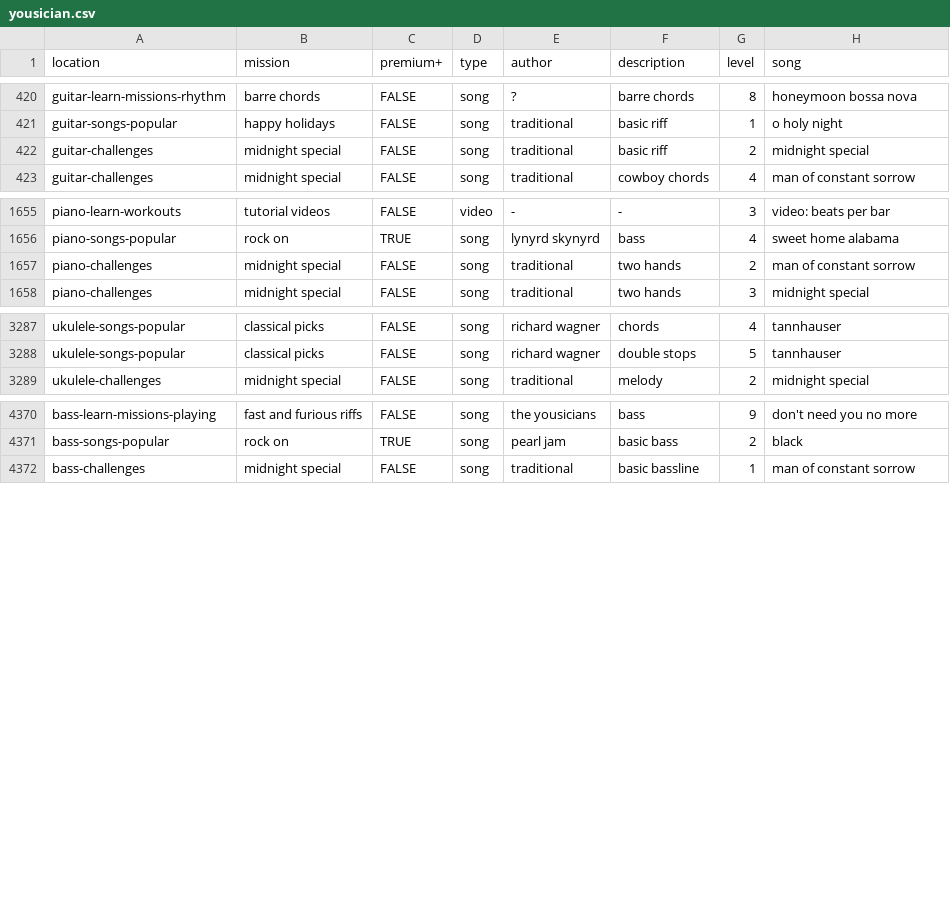
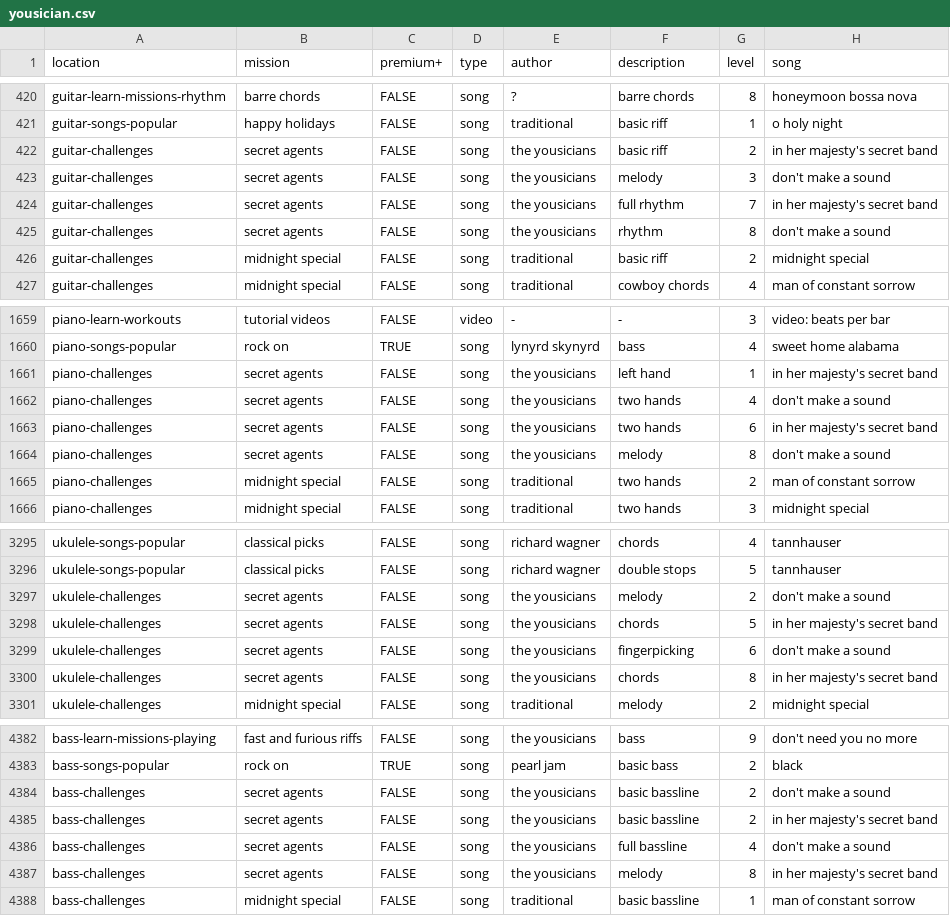
Before and after one commit to zeljkofilipin/yousician, a CSV file: yousician.csv, drawn as a sheet; only a part is shown, gaps mark what is left out.

Commit message:
2019-46 challenge

```diff
--- a/yousician.csv
+++ b/yousician.csv
@@ -421,2 +421,6 @@ guitar-learn-missions-rhythm,barre chords,FALSE,song,?,barre chords,8,honeymoon
 guitar-songs-popular,happy holidays,FALSE,song,traditional,basic riff,1,o holy night
+guitar-challenges,secret agents,FALSE,song,the yousicians,basic riff,2,in her majesty's secret band
+guitar-challenges,secret agents,FALSE,song,the yousicians,melody,3,don't make a sound
+guitar-challenges,secret agents,FALSE,song,the yousicians,full rhythm,7,in her majesty's secret band
+guitar-challenges,secret agents,FALSE,song,the yousicians,rhythm,8,don't make a sound
 guitar-challenges,midnight special,FALSE,song,traditional,basic riff,2,midnight special
@@ -1656,2 +1660,6 @@ piano-learn-workouts,tutorial videos,FALSE,video,-,-,3,video: beats per bar
 piano-songs-popular,rock on,TRUE,song,lynyrd skynyrd,bass,4,sweet home alabama
+piano-challenges,secret agents,FALSE,song,the yousicians,left hand,1,in her majesty's secret band
+piano-challenges,secret agents,FALSE,song,the yousicians,two hands,4,don't make a sound
+piano-challenges,secret agents,FALSE,song,the yousicians,two hands,6,in her majesty's secret band
+piano-challenges,secret agents,FALSE,song,the yousicians,melody,8,don't make a sound
 piano-challenges,midnight special,FALSE,song,traditional,two hands,2,man of constant sorrow
@@ -3288,2 +3296,6 @@ ukulele-songs-popular,classical picks,FALSE,song,richard wagner,chords,4,tannhau
 ukulele-songs-popular,classical picks,FALSE,song,richard wagner,double stops,5,tannhauser
+ukulele-challenges,secret agents,FALSE,song,the yousicians,melody,2,don't make a sound
+ukulele-challenges,secret agents,FALSE,song,the yousicians,chords,5,in her majesty's secret band
+ukulele-challenges,secret agents,FALSE,song,the yousicians,fingerpicking,6,don't make a sound
+ukulele-challenges,secret agents,FALSE,song,the yousicians,chords,8,in her majesty's secret band
 ukulele-challenges,midnight special,FALSE,song,traditional,melody,2,midnight special
@@ -4371,2 +4383,6 @@ bass-learn-missions-playing,fast and furious riffs,FALSE,song,the yousicians,bas
 bass-songs-popular,rock on,TRUE,song,pearl jam,basic bass,2,black
+bass-challenges,secret agents,FALSE,song,the yousicians,basic bassline,2,don't make a sound
+bass-challenges,secret agents,FALSE,song,the yousicians,basic bassline,2,in her majesty's secret band
+bass-challenges,secret agents,FALSE,song,the yousicians,full bassline,4,don't make a sound
+bass-challenges,secret agents,FALSE,song,the yousicians,melody,8,in her majesty's secret band
 bass-challenges,midnight special,FALSE,song,traditional,basic bassline,1,man of constant sorrow
```
Also changed, not shown: challenges.csv, 1 other file.
